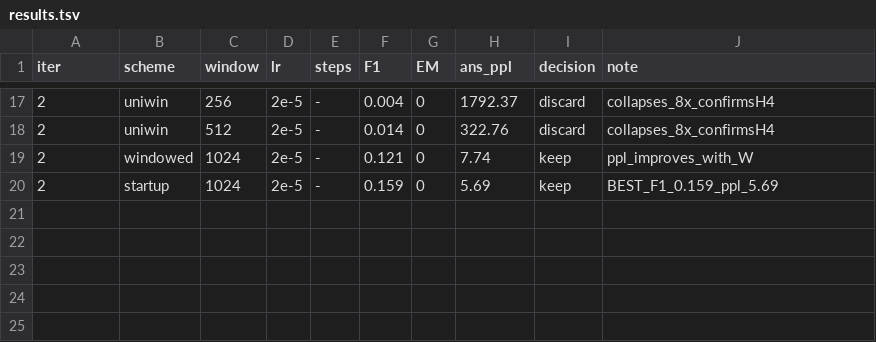
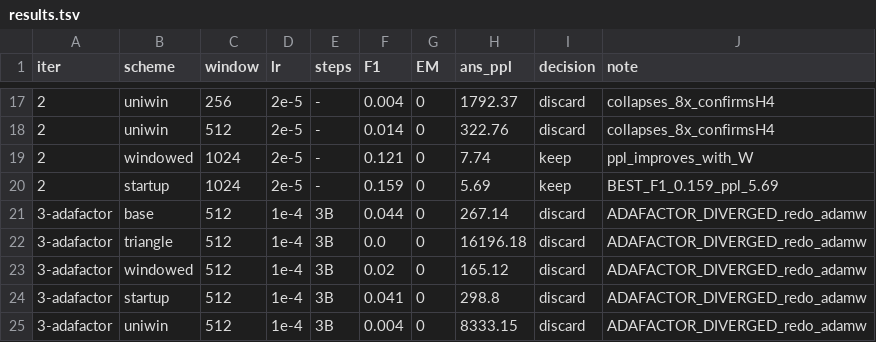
Before and after one commit to zizhao-hu/context-is-the-new-weight, a TSV file: experiments/08_llama_downstream/results.tsv, drawn as a sheet; only a part is shown, gaps mark what is left out; the diff names each change by its address in the sheet, - before the commit and + after, or states it on an @@ line.

Commit message:
experiment: iter-3 (3B Adafactor) DISCARDED -- optimizer diverged (loss up, ppl 16k); bf16 AdamW fits 3B, redo

```diff
--- a/experiments/08_llama_downstream/results.tsv
+++ b/experiments/08_llama_downstream/results.tsv
+row 21: 3-adafactor | base | 512 | 1e-4 | 3B | 0.044 | 0 | 267.14 | discard | ADAFACTOR_DIVERGED_redo_adamw
+row 22: 3-adafactor | triangle | 512 | 1e-4 | 3B | 0.0 | 0 | 16196.18 | discard | ADAFACTOR_DIVERGED_redo_adamw
+row 23: 3-adafactor | windowed | 512 | 1e-4 | 3B | 0.02 | 0 | 165.12 | discard | ADAFACTOR_DIVERGED_redo_adamw
+row 24: 3-adafactor | startup | 512 | 1e-4 | 3B | 0.041 | 0 | 298.8 | discard | ADAFACTOR_DIVERGED_redo_adamw
+row 25: 3-adafactor | uniwin | 512 | 1e-4 | 3B | 0.004 | 0 | 8333.15 | discard | ADAFACTOR_DIVERGED_redo_adamw
```
